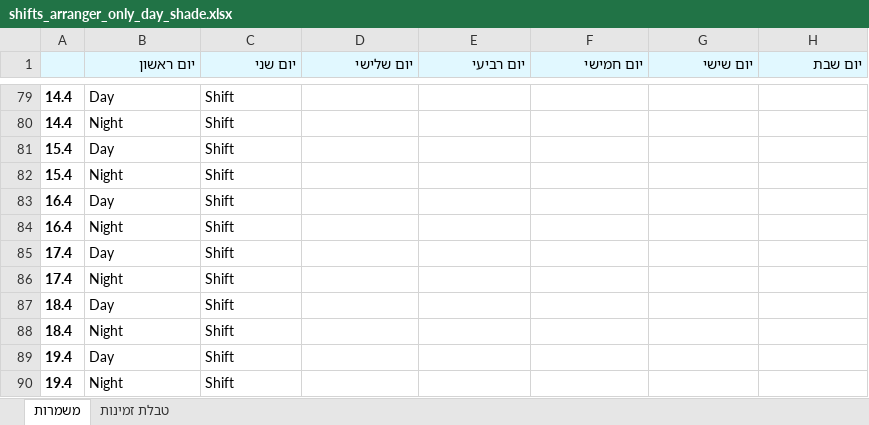
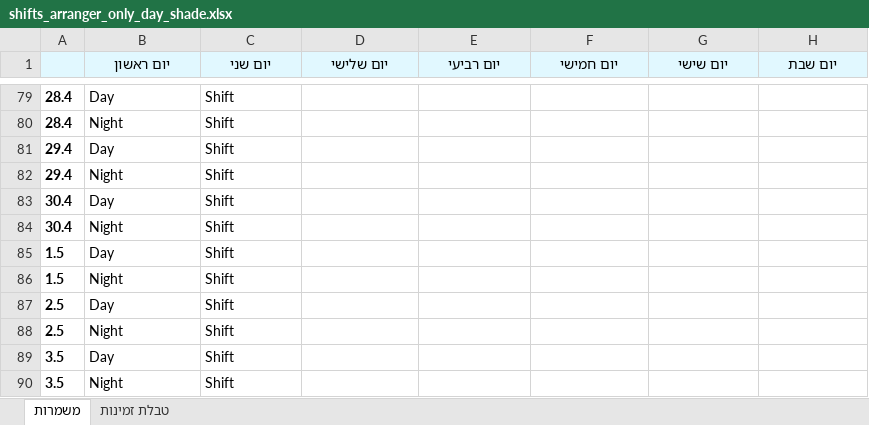
Before and after one commit to airbagdeer/smart-shifts-organizer, an Excel workbook: shifts_arranger_only_day_shade.xlsx, sheet משמרות, drawn as a sheet; only a part is shown, gaps mark what is left out; values as stored, in another font and other column widths than the file's, no borders; table styles not drawn; the diff covers the shown part only; the diff names each change by its address in the sheet, - before the commit and + after, or states it on an @@ line.

```diff
--- a/shifts_arranger_only_day_shade.xlsx (sheet משמרות)
+++ b/shifts_arranger_only_day_shade.xlsx (sheet משמרות)
-B1:H1 alignment: right
+B1:H1 alignment: center
-A79:A80: 14.4
+A79:A80: 28.4
-A81:A82: 15.4
+A81:A82: 29.4
-A83:A84: 16.4
+A83:A84: 30.4
-A85:A86: 17.4
+A85:A86: 1.5
-A87:A88: 18.4
+A87:A88: 2.5
-A89:A90: 19.4
+A89:A90: 3.5
```
Also changed, not shown: 18 added rows, 18 removed rows, 17 edited cells and cell formats elsewhere in this sheet, sheet טבלת זמינות, shfits_unavailability.xlsx, shifts_availability.xlsx, 7 other files.
